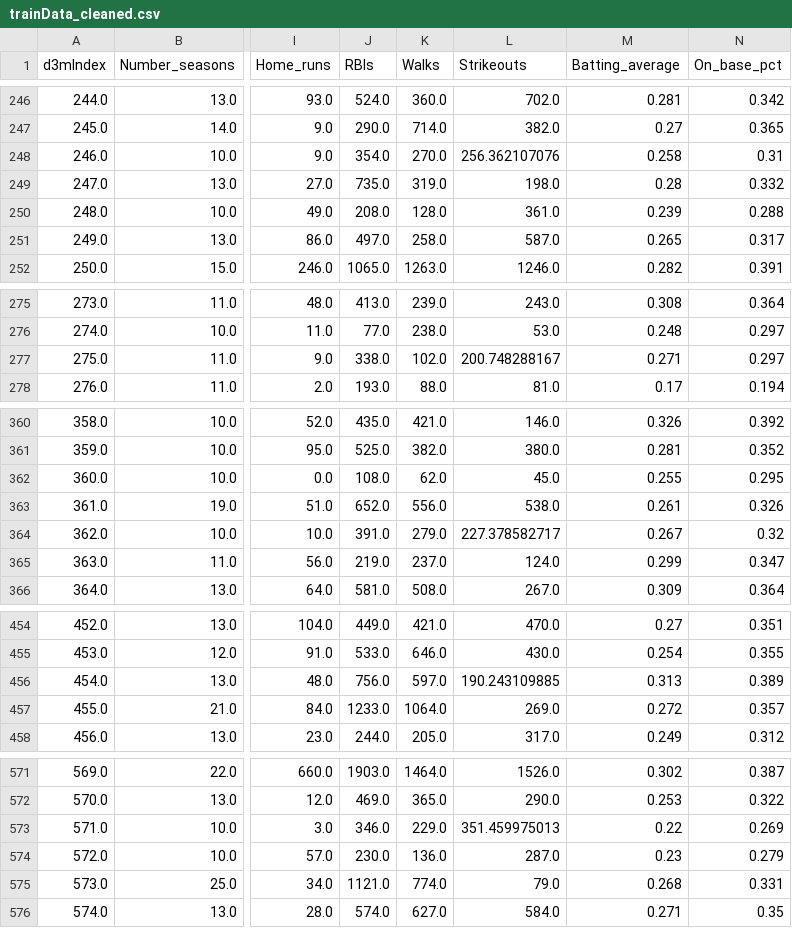
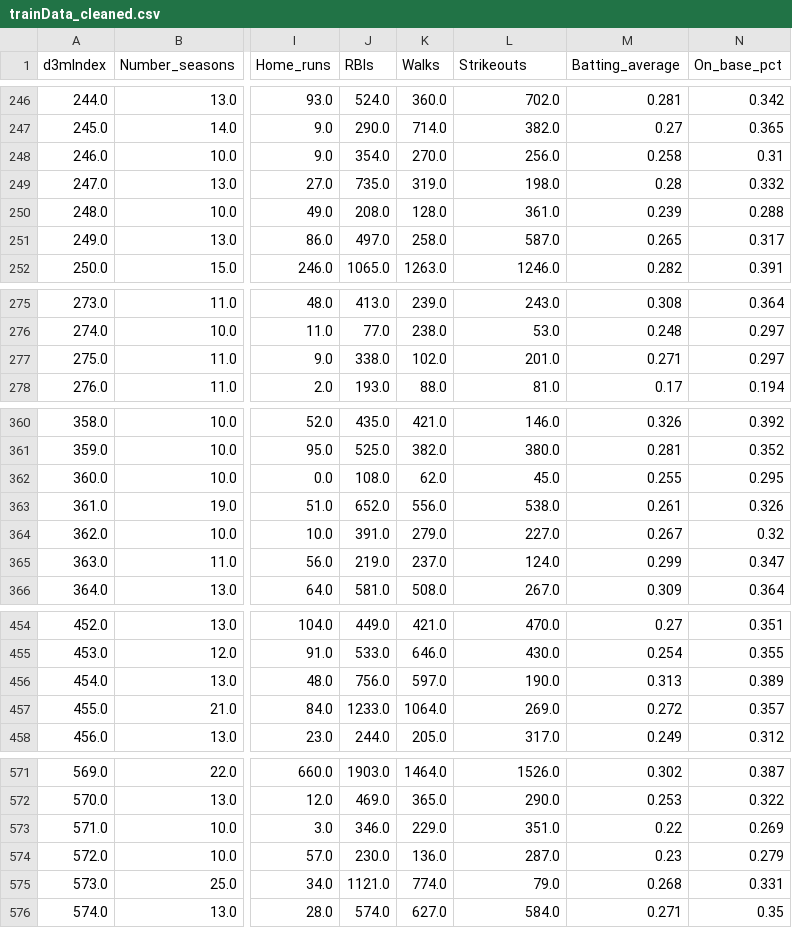
Before and after one commit to usc-isi-i2/dsbox-data, a CSV file: o_185/cleaned/trainData_cleaned.csv, drawn as a sheet; only a part is shown, gaps mark what is left out; the diff covers the shown part only; the diff names each change by its address in the sheet, - before the commit and + after, or states it on an @@ line.

```diff
--- a/o_185/cleaned/trainData_cleaned.csv
+++ b/o_185/cleaned/trainData_cleaned.csv
-L248 (Strikeouts): 256.362107076
+L248 (Strikeouts): 256.0
-L277 (Strikeouts): 200.748288167
+L277 (Strikeouts): 201.0
-L364 (Strikeouts): 227.378582717
+L364 (Strikeouts): 227.0
-L456 (Strikeouts): 190.243109885
+L456 (Strikeouts): 190.0
-L573 (Strikeouts): 351.459975013
+L573 (Strikeouts): 351.0
```
Also changed, not shown: 13 edited cells elsewhere in this file, o_196/cleaned/trainData_cleaned.csv, 5 other files.
